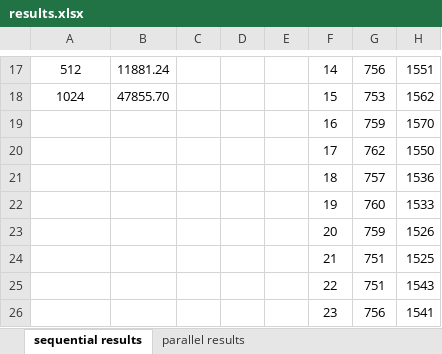
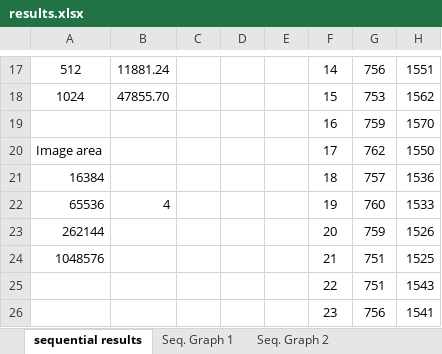
Before and after one commit to beejpersson/Concurrent-And-Parallel-Systems-CW, an Excel workbook: results.xlsx, sheet sequential results, drawn as a sheet; only a part is shown, gaps mark what is left out; values as stored, in another font and other column widths than the file's, no borders; the diff names each change by its address in the sheet, - before the commit and + after, or states it on an @@ line.

Commit message:
Graphed all results in excel, wrote up initial analysis. Added code snippet to report.

```diff
--- a/results.xlsx (sheet sequential results)
+++ b/results.xlsx (sheet sequential results)
+sheet tab: Seq. Graph 1
+sheet tab: Seq. Graph 2
-A20: (empty)
+A20: Image area
-A21: (empty)
+A21: 16384
-A22: (empty)
+A22: 65536
-B22: (empty)
+B22: 4
-A23: (empty)
+A23: 262144
-A24: (empty)
+A24: 1048576
```
Also changed, not shown: sheet parallel results, other sheet tabs, charts or pictures, 6 other files.
